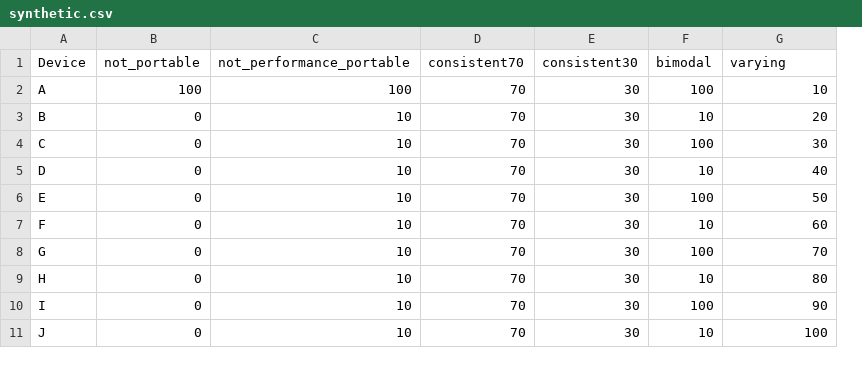
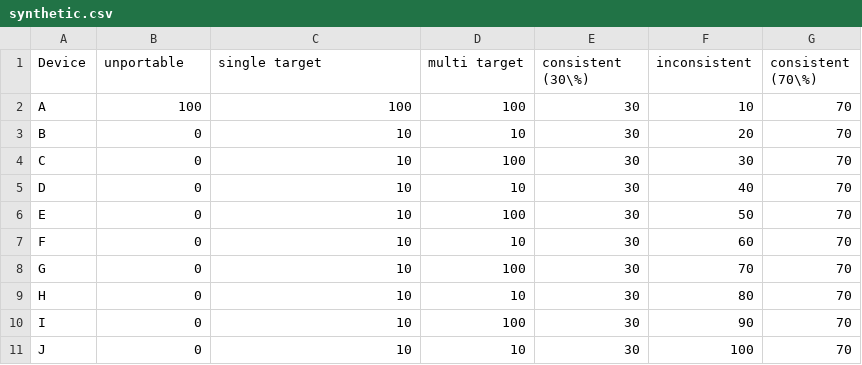
Before and after one commit to UoB-HPC/performance-portability, a CSV file: metrics/data/synthetic.csv, drawn as a sheet; removed rows and columns are numbered as before the commit, all else as after; the diff names each change by its address in the sheet, - before the commit and + after, or states it on an @@ line.

Commit message:
reorder synthetic data

```diff
--- a/metrics/data/synthetic.csv
+++ b/metrics/data/synthetic.csv
-column F (bimodal), rows 2-11: 100 | 10 | 100 | 10 | 100 | 10 | 100 | 10 | 100 | 10
+column G (consistent (70\%)), rows 2-11: all 70
-B1: not_portable
+B1: unportable
-C1: not_performance_portable
+C1: single target
-D1: consistent70
+D1: multi target
-E1: consistent30
+E1: consistent (30\%)
-F1: varying
+F1: inconsistent
-D2 (multi target): 70
+D2 (multi target): 100
-D3 (multi target): 70
+D3 (multi target): 10
-D4 (multi target): 70
+D4 (multi target): 100
-D5 (multi target): 70
+D5 (multi target): 10
-D6 (multi target): 70
+D6 (multi target): 100
-D7 (multi target): 70
+D7 (multi target): 10
-D8 (multi target): 70
+D8 (multi target): 100
-D9 (multi target): 70
+D9 (multi target): 10
-D10 (multi target): 70
+D10 (multi target): 100
-D11 (multi target): 70
+D11 (multi target): 10
```
